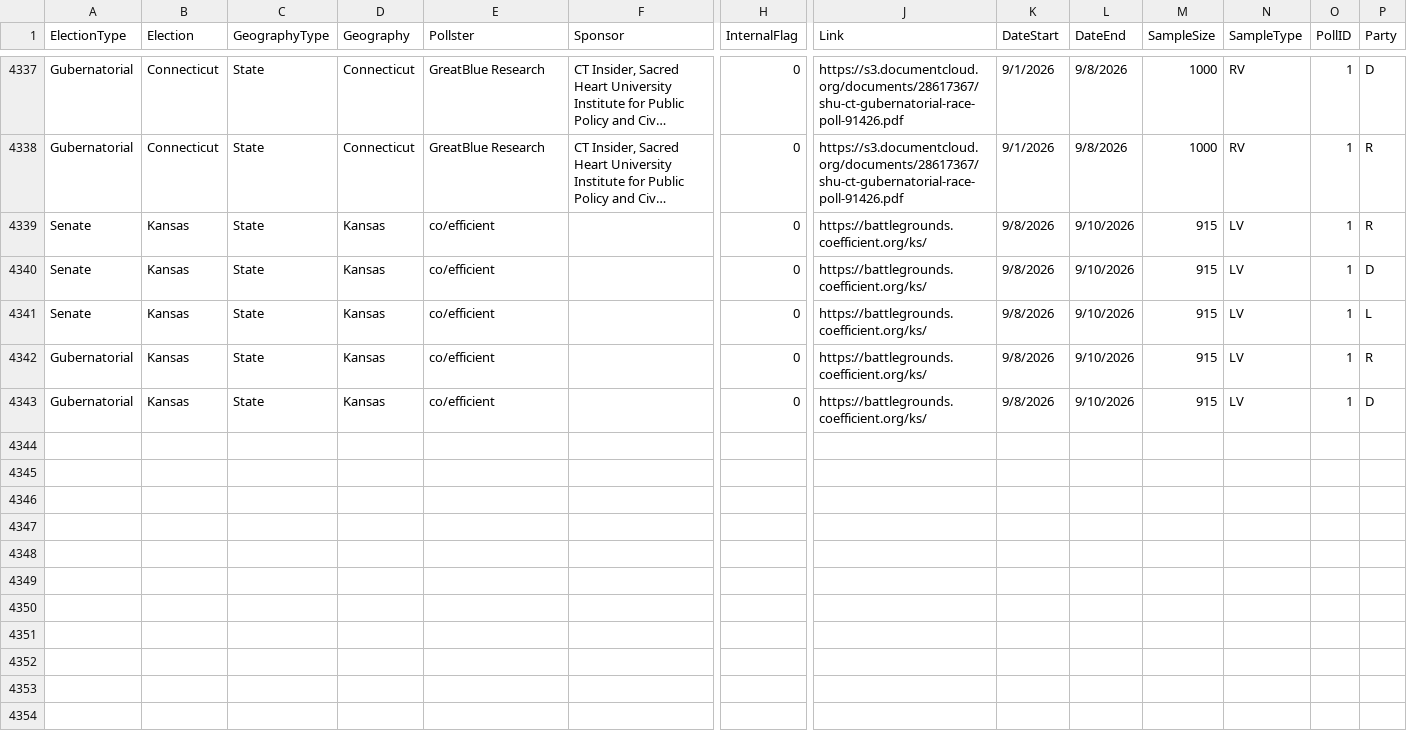
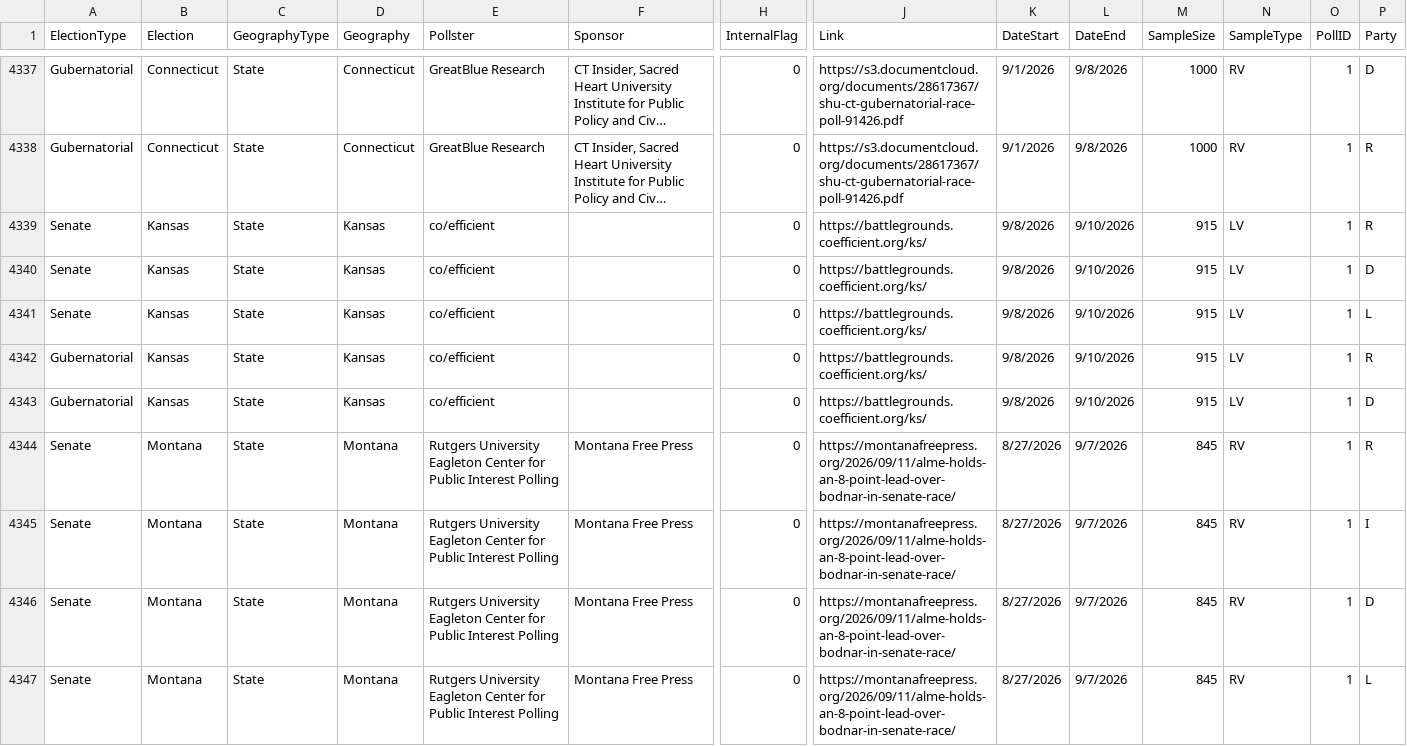
Before and after one commit to jkappelmeier/jkappelmeier.github.io, a CSV file: Data/Polls.csv, drawn as a sheet; only a part is shown, gaps mark what is left out; long unchanged cells end in …; rows hold the shown columns only; the diff names each change by its address in the sheet, - before the commit and + after, or states it on an @@ line.

Commit message:
Update Data/Polls.csv from MATLAB

```diff
--- a/Data/Polls.csv
+++ b/Data/Polls.csv
+row 4344: Senate | Montana | State | Montana | Rutgers University Eagleton Center for Public Interest Polling | Montana Free Press | 0 | https://montanafreepress.org/2026/09/11/alme-holds-an-8-point-lead-over-bodnar-in-senate-race/ | 8/27/2026 | 9/7/2026 | 845 | RV | 1 | R
+row 4345: Senate | Montana | State | Montana | Rutgers University Eagleton Center for Public Interest Polling | Montana Free Press | 0 | https://montanafreepress.org/2026/09/11/alme-holds-an-8-point-lead-over-bodnar-in-senate-race/ | 8/27/2026 | 9/7/2026 | 845 | RV | 1 | I
+row 4346: Senate | Montana | State | Montana | Rutgers University Eagleton Center for Public Interest Polling | Montana Free Press | 0 | https://montanafreepress.org/2026/09/11/alme-holds-an-8-point-lead-over-bodnar-in-senate-race/ | 8/27/2026 | 9/7/2026 | 845 | RV | 1 | D
+row 4347: Senate | Montana | State | Montana | Rutgers University Eagleton Center for Public Interest Polling | Montana Free Press | 0 | https://montanafreepress.org/2026/09/11/alme-holds-an-8-point-lead-over-bodnar-in-senate-race/ | 8/27/2026 | 9/7/2026 | 845 | RV | 1 | L
```
